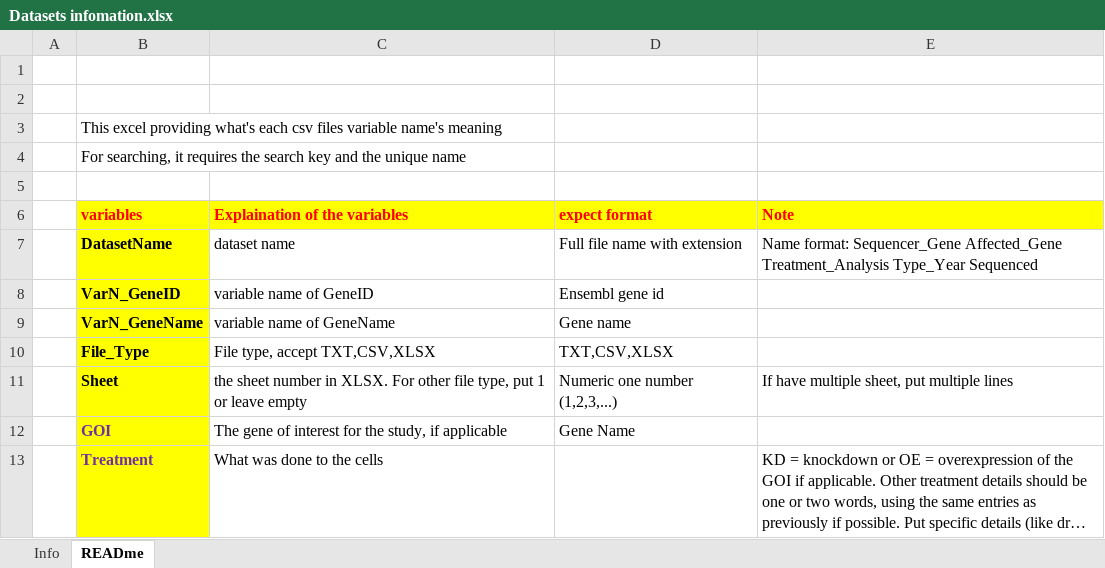
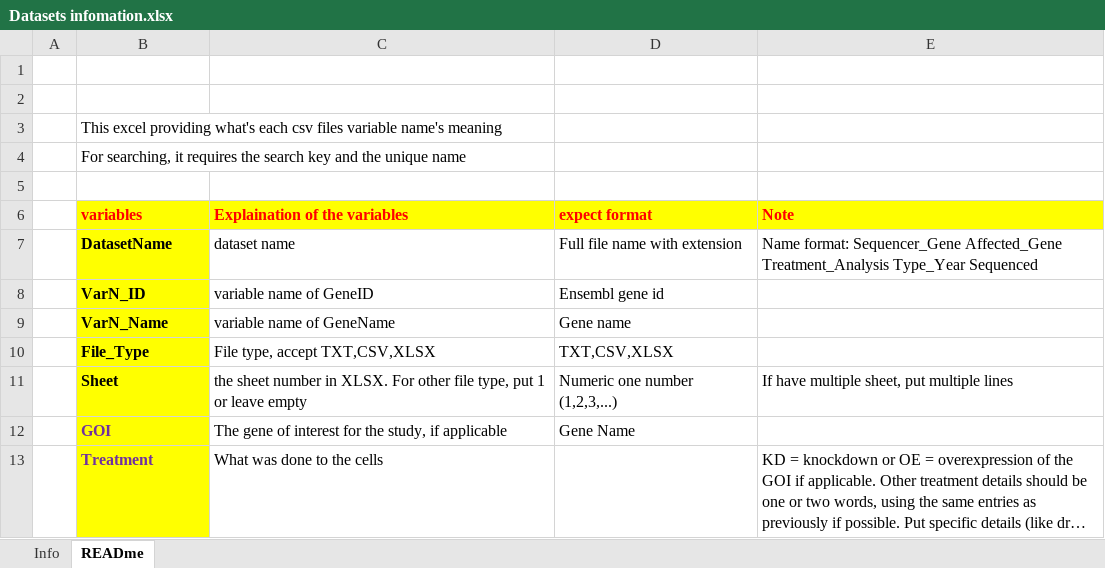
Before and after one commit to ScottCalcalas/XZDBfunction, an Excel workbook: inst/example/Datasets infomation.xlsx, sheet READme, drawn as a sheet; only a part is shown; long unchanged cells end in …; values as stored, in another font and other column widths than the file's, no borders; the diff names each change by its address in the sheet, - before the commit and + after, or states it on an @@ line.

```diff
--- a/inst/example/Datasets infomation.xlsx (sheet READme)
+++ b/inst/example/Datasets infomation.xlsx (sheet READme)
-B8 (variables): VarN_GeneID
+B8 (variables): VarN_ID
-B9 (variables): VarN_GeneName
+B9 (variables): VarN_Name
```
Also changed, not shown: sheet Info, inst/shinyapp/Datasets infomation.xlsx, 7 other files.
